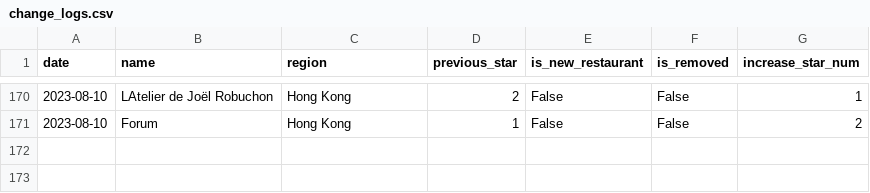
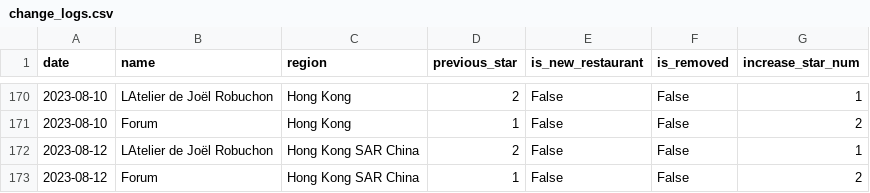
Before and after one commit to dunkevid/michelin-star-data, a CSV file: data/change_logs.csv, drawn as a sheet; only a part is shown, gaps mark what is left out.

```diff
--- a/data/change_logs.csv
+++ b/data/change_logs.csv
@@ -171 +171,3 @@ date,name,region,previous_star,is_new_restaurant,is_removed,increase_star_num
 2023-08-10,Forum,Hong Kong,1,False,False,2
+2023-08-12,LAtelier de Joël Robuchon,Hong Kong SAR China,2,False,False,1
+2023-08-12,Forum,Hong Kong SAR China,1,False,False,2
```
Also changed, not shown: data/aggregator.csv.
